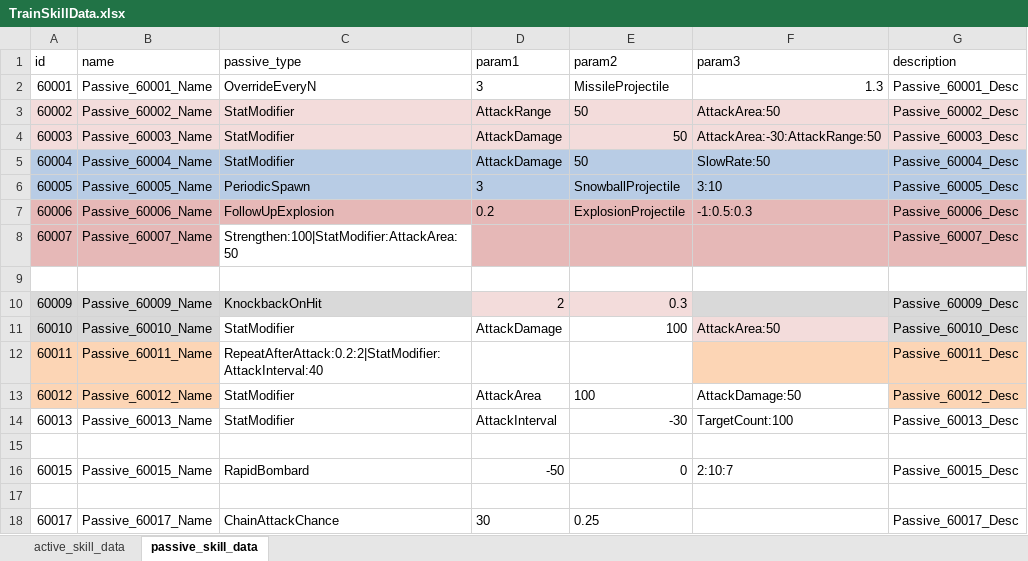
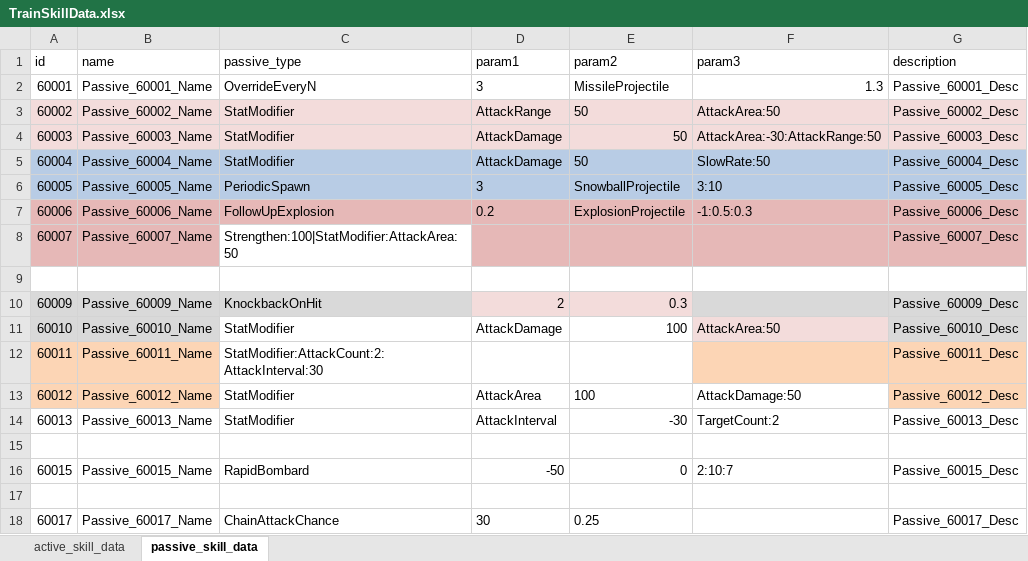
Before and after one commit to cumic06/TrainDefense, an Excel workbook: Assets/02_Resources/Data/TrainSkillData.xlsx, sheet passive_skill_data, drawn as a sheet; values as stored, in another font and other column widths than the file's, no borders; the diff names each change by its address in the sheet, - before the commit and + after, or states it on an @@ line.

```diff
--- a/Assets/02_Resources/Data/TrainSkillData.xlsx (sheet passive_skill_data)
+++ b/Assets/02_Resources/Data/TrainSkillData.xlsx (sheet passive_skill_data)
-C12 (passive_type): RepeatAfterAttack:0.2:2|StatModifier:AttackInterval:40
+C12 (passive_type): StatModifier:AttackCount:2:AttackInterval:30
-F14 (param3): TargetCount:100
+F14 (param3): TargetCount:2
```
Also changed, not shown: 3 other files.
